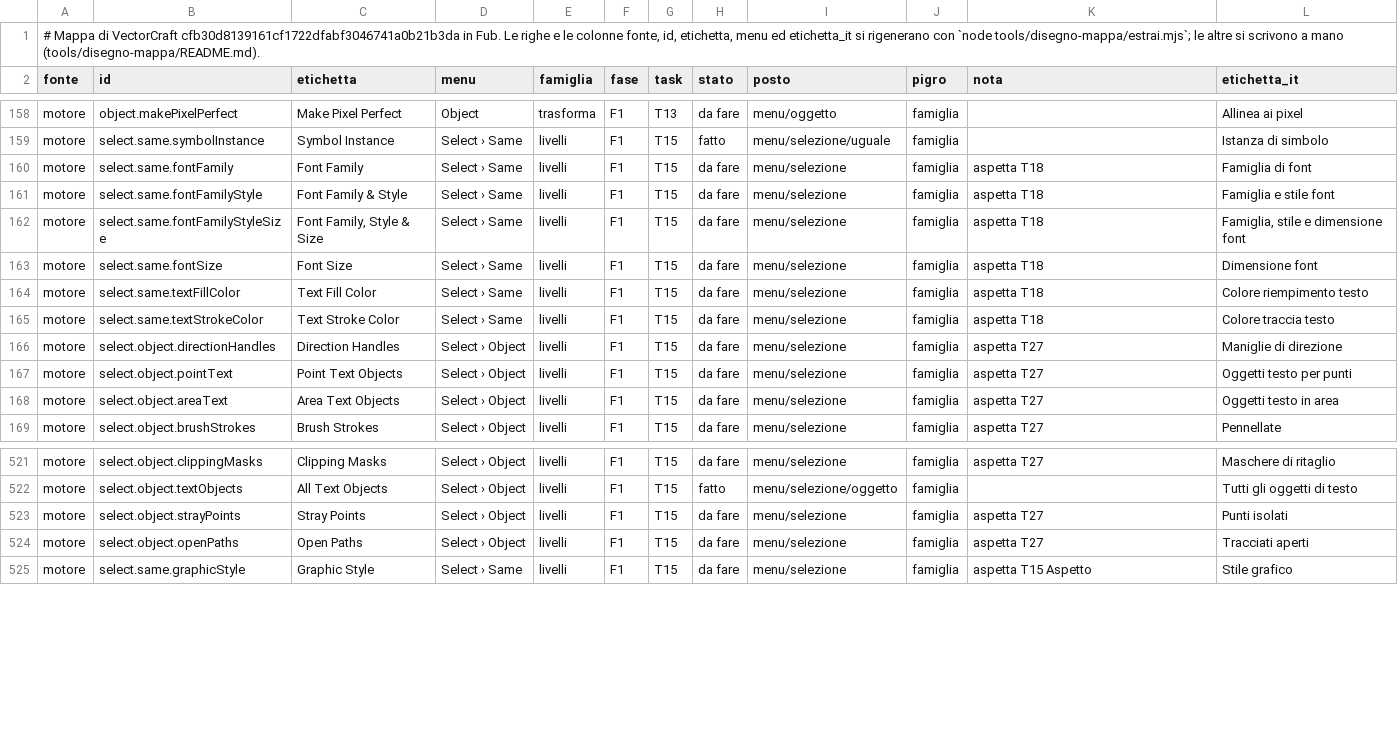
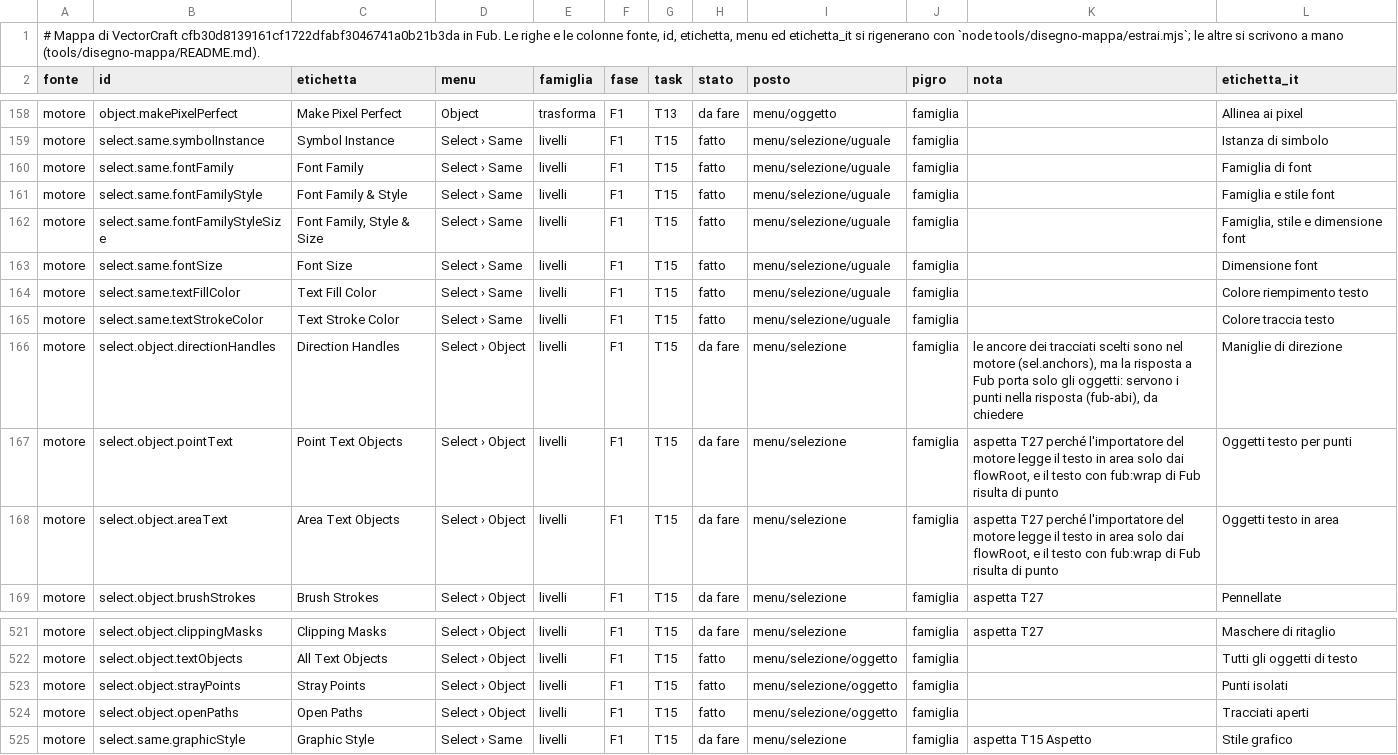
Before and after one commit to Fubeo/Fub, a TSV file: crates/fub-disegno/mappa.tsv, drawn as a sheet; only a part is shown, gaps mark what is left out.

Commit message:
feat(disegno): ≡ › Selezione, testo uguale e punti isolati o tracciati aperti
Il confronto del testo (famiglia, dimensione, colore del riempimento e del tratto del testo) sceglie gli oggetti con lo stesso valore del primo testo scelto. Senza un testo fra le scelte la voce dice «Scegli un testo.» e il comando non parte. Punti isolati e Tracciati aperti guardano il documento del motore. Il testo di punto e quello in area restano da fare: il motore vede il testo con fub:wrap come testo di punto, perché il suo importatore legge l'area solo dai flowRoot.

```diff
--- a/crates/fub-disegno/mappa.tsv
+++ b/crates/fub-disegno/mappa.tsv
@@ -159,11 +159,11 @@ motore	object.makePixelPerfect	Make Pixel Perfect	Object	trasforma	F1	T13	da far
 motore	select.same.symbolInstance	Symbol Instance	Select › Same	livelli	F1	T15	fatto	menu/selezione/uguale	famiglia		Istanza di simbolo
-motore	select.same.fontFamily	Font Family	Select › Same	livelli	F1	T15	da fare	menu/selezione	famiglia	aspetta T18	Famiglia di font
-motore	select.same.fontFamilyStyle	Font Family & Style	Select › Same	livelli	F1	T15	da fare	menu/selezione	famiglia	aspetta T18	Famiglia e stile font
-motore	select.same.fontFamilyStyleSize	Font Family, Style & Size	Select › Same	livelli	F1	T15	da fare	menu/selezione	famiglia	aspetta T18	Famiglia, stile e dimensione font
-motore	select.same.fontSize	Font Size	Select › Same	livelli	F1	T15	da fare	menu/selezione	famiglia	aspetta T18	Dimensione font
-motore	select.same.textFillColor	Text Fill Color	Select › Same	livelli	F1	T15	da fare	menu/selezione	famiglia	aspetta T18	Colore riempimento testo
-motore	select.same.textStrokeColor	Text Stroke Color	Select › Same	livelli	F1	T15	da fare	menu/selezione	famiglia	aspetta T18	Colore traccia testo
-motore	select.object.directionHandles	Direction Handles	Select › Object	livelli	F1	T15	da fare	menu/selezione	famiglia	aspetta T27	Maniglie di direzione
-motore	select.object.pointText	Point Text Objects	Select › Object	livelli	F1	T15	da fare	menu/selezione	famiglia	aspetta T27	Oggetti testo per punti
-motore	select.object.areaText	Area Text Objects	Select › Object	livelli	F1	T15	da fare	menu/selezione	famiglia	aspetta T27	Oggetti testo in area
+motore	select.same.fontFamily	Font Family	Select › Same	livelli	F1	T15	fatto	menu/selezione/uguale	famiglia		Famiglia di font
+motore	select.same.fontFamilyStyle	Font Family & Style	Select › Same	livelli	F1	T15	fatto	menu/selezione/uguale	famiglia		Famiglia e stile font
+motore	select.same.fontFamilyStyleSize	Font Family, Style & Size	Select › Same	livelli	F1	T15	fatto	menu/selezione/uguale	famiglia		Famiglia, stile e dimensione font
+motore	select.same.fontSize	Font Size	Select › Same	livelli	F1	T15	fatto	menu/selezione/uguale	famiglia		Dimensione font
+motore	select.same.textFillColor	Text Fill Color	Select › Same	livelli	F1	T15	fatto	menu/selezione/uguale	famiglia		Colore riempimento testo
+motore	select.same.textStrokeColor	Text Stroke Color	Select › Same	livelli	F1	T15	fatto	menu/selezione/uguale	famiglia		Colore traccia testo
+motore	select.object.directionHandles	Direction Handles	Select › Object	livelli	F1	T15	da fare	menu/selezione	famiglia	le ancore dei tracciati scelti sono nel motore (sel.anchors), ma la risposta a Fub porta solo gli oggetti: servono i punti nella risposta (fub-abi), da chiedere	Maniglie di direzione
+motore	select.object.pointText	Point Text Objects	Select › Object	livelli	F1	T15	da fare	menu/selezione	famiglia	aspetta T27 perché l'importatore del motore legge il testo in area solo dai flowRoot, e il testo con fub:wrap di Fub risulta di punto	Oggetti testo per punti
+motore	select.object.areaText	Area Text Objects	Select › Object	livelli	F1	T15	da fare	menu/selezione	famiglia	aspetta T27 perché l'importatore del motore legge il testo in area solo dai flowRoot, e il testo con fub:wrap di Fub risulta di punto	Oggetti testo in area
 motore	select.object.brushStrokes	Brush Strokes	Select › Object	livelli	F1	T15	da fare	menu/selezione	famiglia	aspetta T27	Pennellate
@@ -522,4 +522,4 @@ motore	select.object.clippingMasks	Clipping Masks	Select › Object	livelli	F1	T
 motore	select.object.textObjects	All Text Objects	Select › Object	livelli	F1	T15	fatto	menu/selezione/oggetto	famiglia		Tutti gli oggetti di testo
-motore	select.object.strayPoints	Stray Points	Select › Object	livelli	F1	T15	da fare	menu/selezione	famiglia	aspetta T27	Punti isolati
-motore	select.object.openPaths	Open Paths	Select › Object	livelli	F1	T15	da fare	menu/selezione	famiglia	aspetta T27	Tracciati aperti
+motore	select.object.strayPoints	Stray Points	Select › Object	livelli	F1	T15	fatto	menu/selezione/oggetto	famiglia		Punti isolati
+motore	select.object.openPaths	Open Paths	Select › Object	livelli	F1	T15	fatto	menu/selezione/oggetto	famiglia		Tracciati aperti
 motore	select.same.graphicStyle	Graphic Style	Select › Same	livelli	F1	T15	da fare	menu/selezione	famiglia	aspetta T15 Aspetto	Stile grafico
```
Also changed, not shown: 7 other files.
